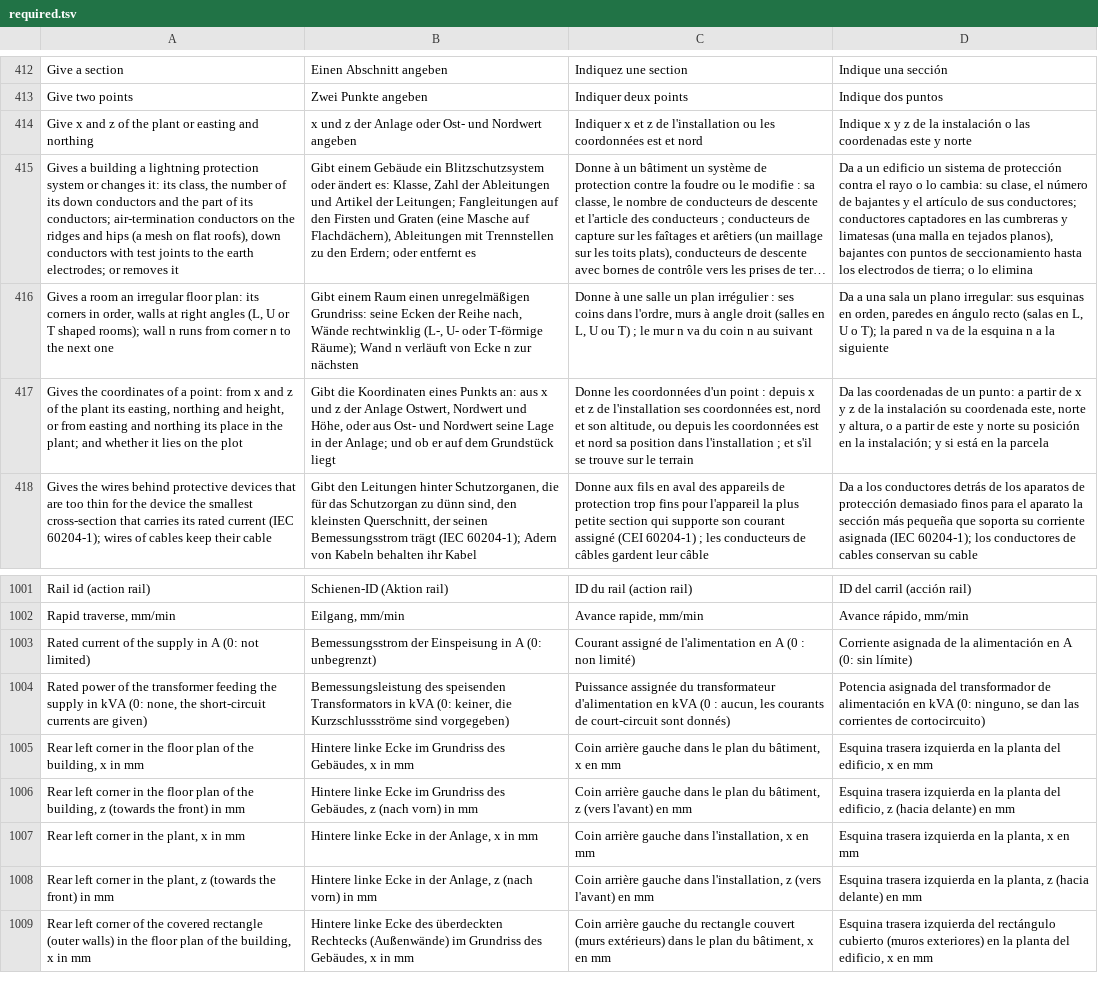
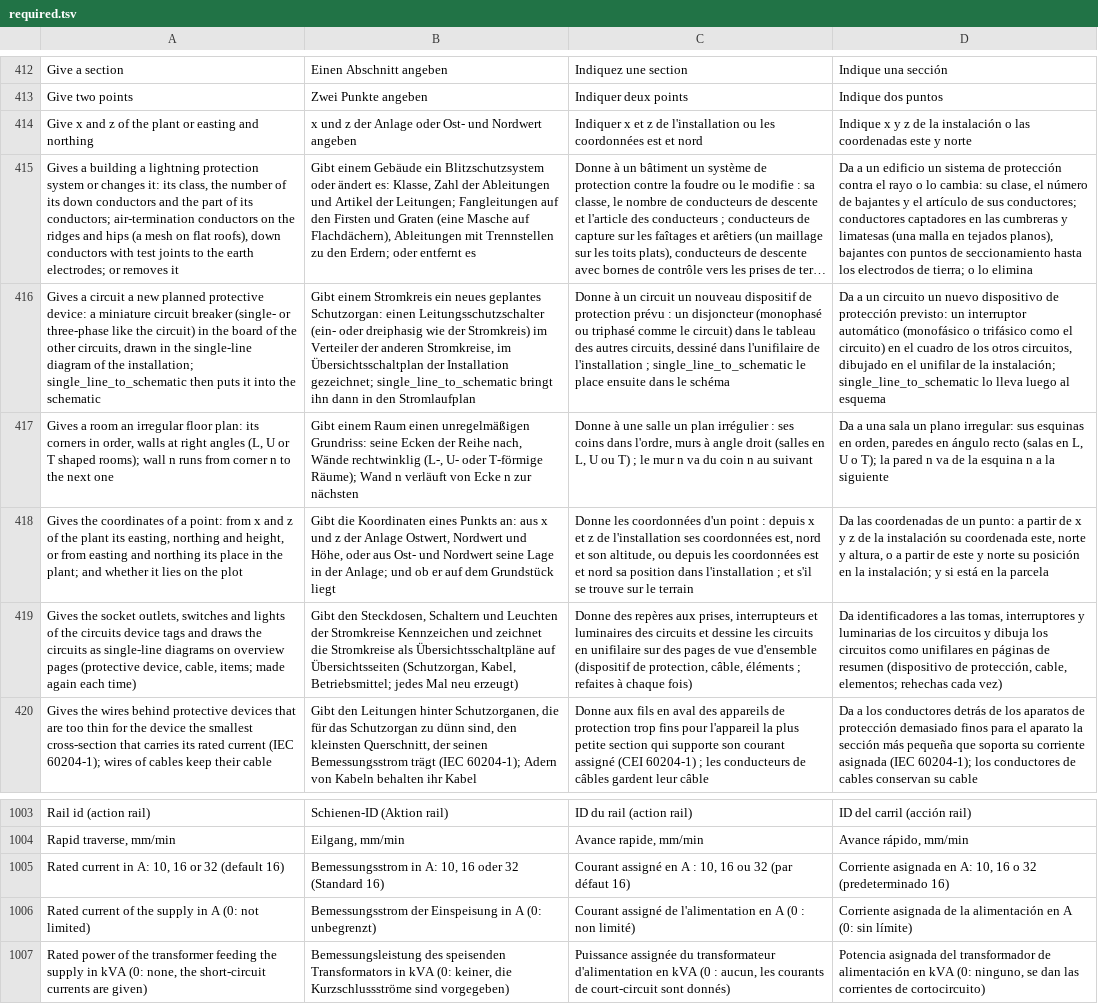
Before and after one commit to nilres/OpenECraft, a TSV file: crates/openecraft-i18n/src/catalog/plugins/required.tsv, drawn as a sheet; only a part is shown, gaps mark what is left out; the shorter side is filled out with more unchanged rows; long unchanged cells end in …; the diff names each change by its address in the sheet, - before the commit and + after, or states it on an @@ line.

```diff
--- a/crates/openecraft-i18n/src/catalog/plugins/required.tsv
+++ b/crates/openecraft-i18n/src/catalog/plugins/required.tsv
+row 416: Gives a circuit a new planned protective device: a miniature circuit breaker (single- or three-phase like the circuit) in the board of the other circuits, drawn in the single-line diagram of the installation; single_line_to_schematic then puts it into the schematic | Gibt einem Stromkreis ein neues geplantes Schutzorgan: einen Leitungsschutzschalter (ein- oder dreiphasig wie der Stromkreis) im Verteiler der anderen Stromkreise, im Übersichtsschaltplan der Installation gezeichnet; single_line_to_schematic bringt ihn dann in den Stromlaufplan | Donne à un circuit un nouveau dispositif de protection prévu : un disjoncteur (monophasé ou triphasé comme le circuit) dans le tableau des autres circuits, dessiné dans l'unifilaire de l'installation ; single_line_to_schematic le place ensuite dans le schéma | Da a un circuito un nuevo dispositivo de protección previsto: un interruptor automático (monofásico o trifásico como el circuito) en el cuadro de los otros circuitos, dibujado en el unifilar de la instalación; single_line_to_schematic lo lleva luego al esquema
+row 419: Gives the socket outlets, switches and lights of the circuits device tags and draws the circuits as single-line diagrams on overview pages (protective device, cable, items; made again each time) | Gibt den Steckdosen, Schaltern und Leuchten der Stromkreise Kennzeichen und zeichnet die Stromkreise als Übersichtsschaltpläne auf Übersichtsseiten (Schutzorgan, Kabel, Betriebsmittel; jedes Mal neu erzeugt) | Donne des repères aux prises, interrupteurs et luminaires des circuits et dessine les circuits en unifilaire sur des pages de vue d'ensemble (dispositif de protection, câble, éléments ; refaites à chaque fois) | Da identificadores a las tomas, interruptores y luminarias de los circuitos y dibuja los circuitos como unifilares en páginas de resumen (dispositivo de protección, cable, elementos; rehechas cada vez)
+row 1005: Rated current in A: 10, 16 or 32 (default 16) | Bemessungsstrom in A: 10, 16 oder 32 (Standard 16) | Courant assigné en A : 10, 16 ou 32 (par défaut 16) | Corriente asignada en A: 10, 16 o 32 (predeterminado 16)
```
Also changed, not shown: crates/openecraft-i18n/src/catalog/core/required.tsv, crates/openecraft-i18n/src/catalog/editor/required.tsv, 17 other files.
